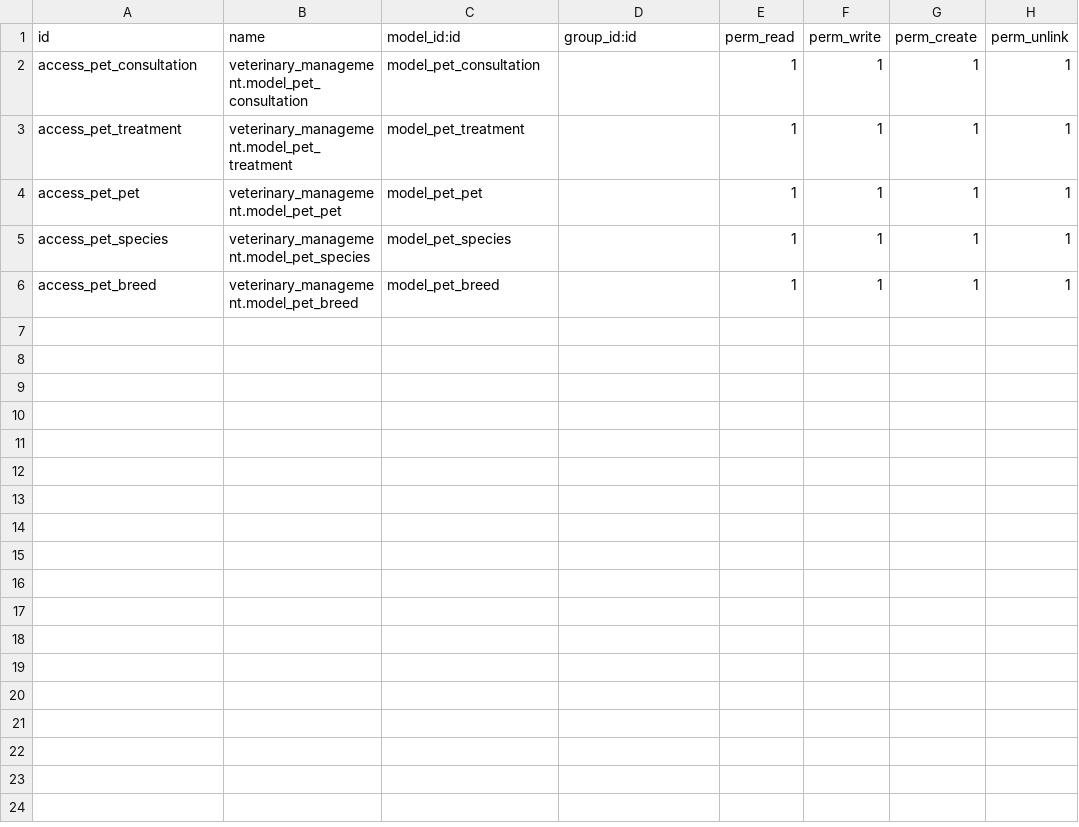
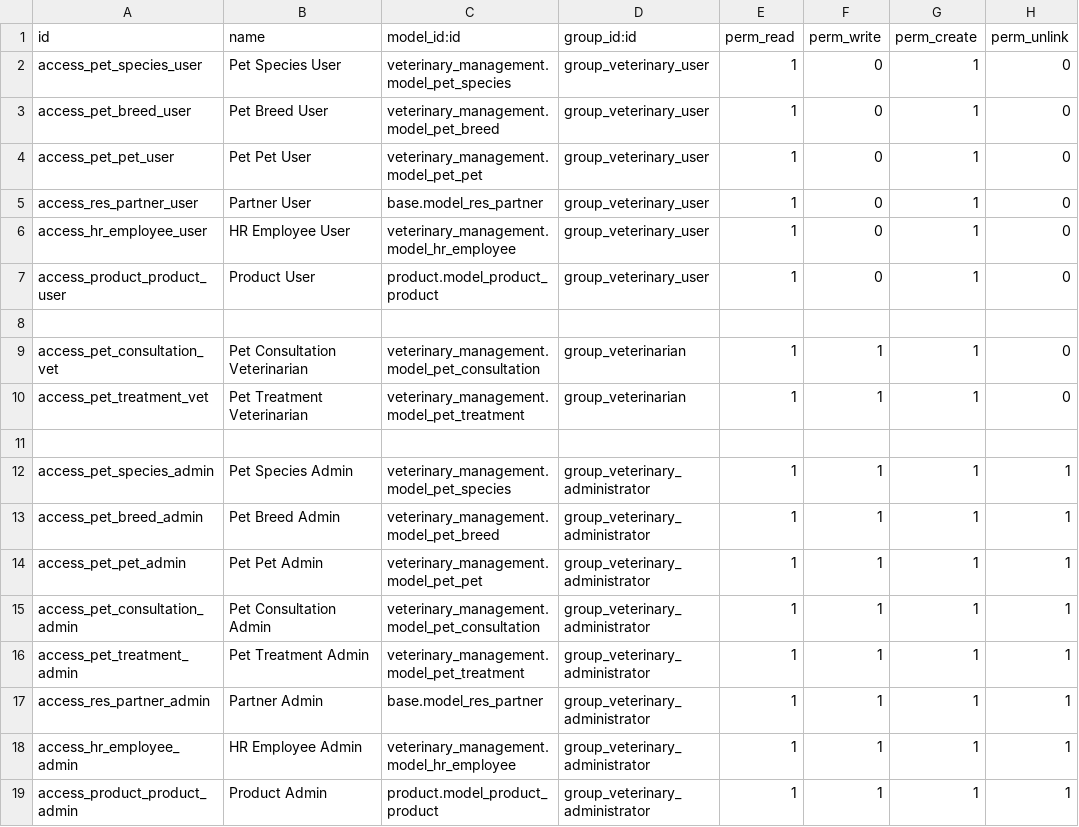
Before and after one commit to stferraro/veterinary_management, a CSV file: security/ir.model.access.csv, drawn as a sheet.

Commit message:
[IMP] implement users in module

```diff
--- a/security/ir.model.access.csv
+++ b/security/ir.model.access.csv
@@ -1,6 +1,19 @@
 id,name,model_id:id,group_id:id,perm_read,perm_write,perm_create,perm_unlink
-access_pet_consultation, veterinary_management.model_pet_consultation,model_pet_consultation,,1,1,1,1
-access_pet_treatment,veterinary_management.model_pet_treatment,model_pet_treatment,,1,1,1,1
-access_pet_pet,veterinary_management.model_pet_pet,model_pet_pet,,1,1,1,1
-access_pet_species,veterinary_management.model_pet_species,model_pet_species,,1,1,1,1
-access_pet_breed,veterinary_management.model_pet_breed,model_pet_breed,,1,1,1,1
+access_pet_species_user,Pet Species User,veterinary_management.model_pet_species,group_veterinary_user,1,0,1,0
+access_pet_breed_user,Pet Breed User,veterinary_management.model_pet_breed,group_veterinary_user,1,0,1,0
+access_pet_pet_user,Pet Pet User,veterinary_management.model_pet_pet,group_veterinary_user,1,0,1,0
+access_res_partner_user,Partner User,base.model_res_partner,group_veterinary_user,1,0,1,0
+access_hr_employee_user,HR Employee User,veterinary_management.model_hr_employee,group_veterinary_user,1,0,1,0
+access_product_product_user,Product User,product.model_product_product,group_veterinary_user,1,0,1,0
+
+access_pet_consultation_vet,Pet Consultation Veterinarian,veterinary_management.model_pet_consultation,group_veterinarian,1,1,1,0
+access_pet_treatment_vet,Pet Treatment Veterinarian,veterinary_management.model_pet_treatment,group_veterinarian,1,1,1,0
+
+access_pet_species_admin,Pet Species Admin,veterinary_management.model_pet_species,group_veterinary_administrator,1,1,1,1
+access_pet_breed_admin,Pet Breed Admin,veterinary_management.model_pet_breed,group_veterinary_administrator,1,1,1,1
+access_pet_pet_admin,Pet Pet Admin,veterinary_management.model_pet_pet,group_veterinary_administrator,1,1,1,1
+access_pet_consultation_admin,Pet Consultation Admin,veterinary_management.model_pet_consultation,group_veterinary_administrator,1,1,1,1
+access_pet_treatment_admin,Pet Treatment Admin,veterinary_management.model_pet_treatment,group_veterinary_administrator,1,1,1,1
+access_res_partner_admin,Partner Admin,base.model_res_partner,group_veterinary_administrator,1,1,1,1
+access_hr_employee_admin,HR Employee Admin,veterinary_management.model_hr_employee,group_veterinary_administrator,1,1,1,1
+access_product_product_admin,Product Admin,product.model_product_product,group_veterinary_administrator,1,1,1,1
```
Also changed, not shown: 2 other files.
